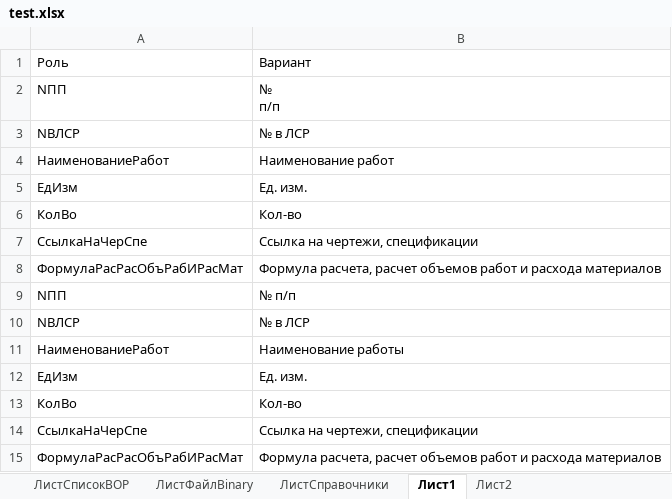
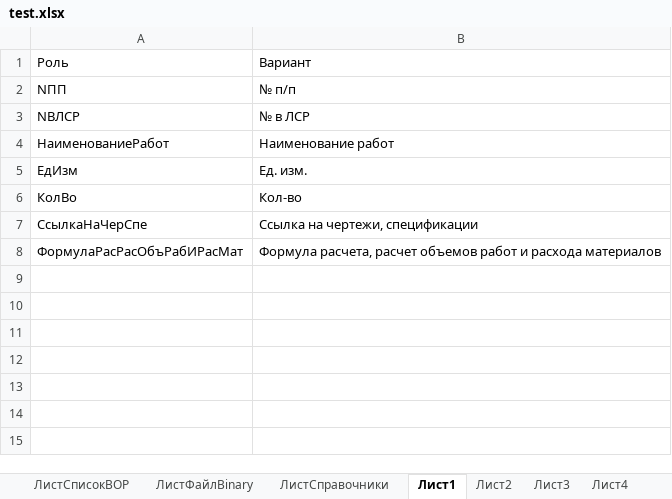
Before and after one commit to pushking812/workai, an Excel workbook: test.xlsx, sheet Лист1, drawn as a sheet; values as stored, in another font and other column widths than the file's, no borders; table styles not drawn; ↵ is a line break in a cell; the diff names each change by its address in the sheet, - before the commit and + after, or states it on an @@ line.

```diff
--- a/test.xlsx (sheet Лист1)
+++ b/test.xlsx (sheet Лист1)
+sheet tab: Лист3
+sheet tab: Лист4
-B2: № ↵ п/п
+B2: № п/п
-row 5: ЕдИзм | Ед. изм.
-row 6: КолВо | Кол-во
-row 7: СсылкаНаЧерСпе | Ссылка на чертежи, спецификации
-row 8: ФормулаРасРасОбъРабИРасМат | Формула расчета, расчет объемов работ и расхода материалов
-row 9: NПП | № п/п
-row 10: NВЛСР | № в ЛСР
-row 11: НаименованиеРабот | Наименование работы
```
Also changed, not shown: sheet ЛистФайлBinary, sheet ЛистСписокВОР, other sheet tabs, 7 other files.
